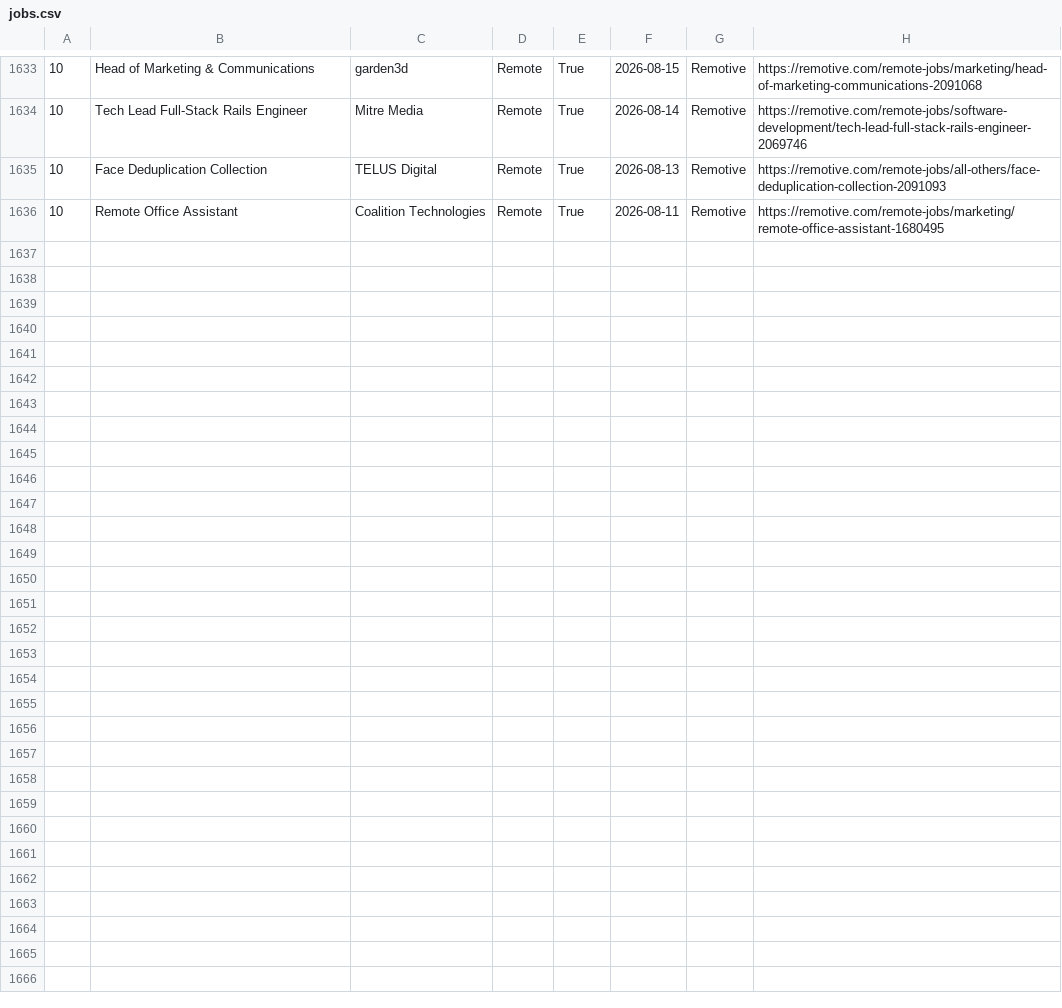
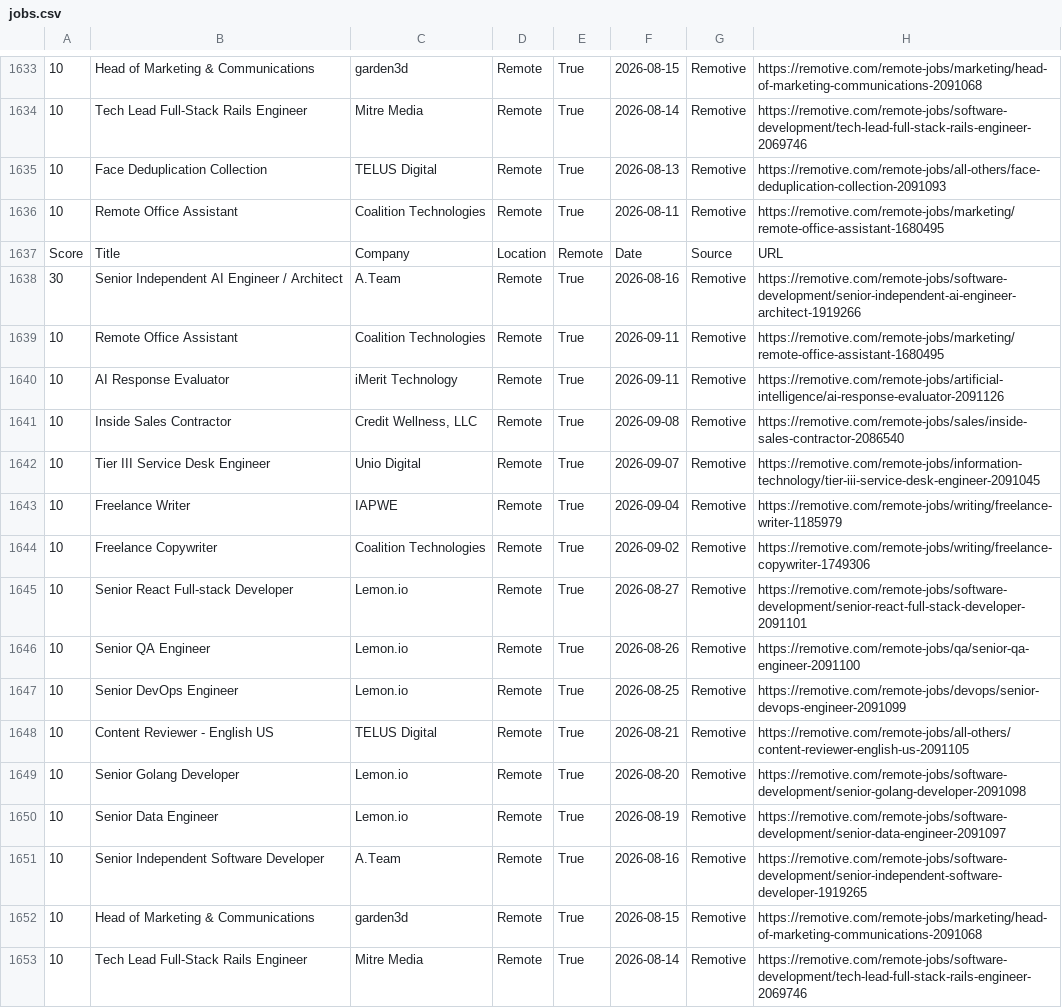
Before and after one commit to hamedmit/JobScraper, a CSV file: output/reports/jobs.csv, drawn as a sheet; only a part is shown, gaps mark what is left out; the diff names each change by its address in the sheet, - before the commit and + after, or states it on an @@ line.

```diff
--- a/output/reports/jobs.csv
+++ b/output/reports/jobs.csv
+row 1637: Score | Title | Company | Location | Remote | Date | Source | URL
+row 1638: 30 | Senior Independent AI Engineer / Architect | A.Team | Remote | True | 2026-08-16 | Remotive | https://remotive.com/remote-jobs/software-development/senior-independent-ai-engineer-architect-1919266
+row 1639: 10 | Remote Office Assistant | Coalition Technologies | Remote | True | 2026-09-11 | Remotive | https://remotive.com/remote-jobs/marketing/remote-office-assistant-1680495
+row 1640: 10 | AI Response Evaluator | iMerit Technology | Remote | True | 2026-09-11 | Remotive | https://remotive.com/remote-jobs/artificial-intelligence/ai-response-evaluator-2091126
+row 1641: 10 | Inside Sales Contractor | Credit Wellness, LLC | Remote | True | 2026-09-08 | Remotive | https://remotive.com/remote-jobs/sales/inside-sales-contractor-2086540
+row 1642: 10 | Tier III Service Desk Engineer | Unio Digital | Remote | True | 2026-09-07 | Remotive | https://remotive.com/remote-jobs/information-technology/tier-iii-service-desk-engineer-2091045
+row 1643: 10 | Freelance Writer | IAPWE | Remote | True | 2026-09-04 | Remotive | https://remotive.com/remote-jobs/writing/freelance-writer-1185979
+row 1644: 10 | Freelance Copywriter | Coalition Technologies | Remote | True | 2026-09-02 | Remotive | https://remotive.com/remote-jobs/writing/freelance-copywriter-1749306
+row 1645: 10 | Senior React Full-stack Developer | Lemon.io | Remote | True | 2026-08-27 | Remotive | https://remotive.com/remote-jobs/software-development/senior-react-full-stack-developer-2091101
+row 1646: 10 | Senior QA Engineer | Lemon.io | Remote | True | 2026-08-26 | Remotive | https://remotive.com/remote-jobs/qa/senior-qa-engineer-2091100
+row 1647: 10 | Senior DevOps Engineer | Lemon.io | Remote | True | 2026-08-25 | Remotive | https://remotive.com/remote-jobs/devops/senior-devops-engineer-2091099
+row 1648: 10 | Content Reviewer - English US | TELUS Digital | Remote | True | 2026-08-21 | Remotive | https://remotive.com/remote-jobs/all-others/content-reviewer-english-us-2091105
+row 1649: 10 | Senior Golang Developer | Lemon.io | Remote | True | 2026-08-20 | Remotive | https://remotive.com/remote-jobs/software-development/senior-golang-developer-2091098
+row 1650: 10 | Senior Data Engineer | Lemon.io | Remote | True | 2026-08-19 | Remotive | https://remotive.com/remote-jobs/software-development/senior-data-engineer-2091097
+row 1651: 10 | Senior Independent Software Developer | A.Team | Remote | True | 2026-08-16 | Remotive | https://remotive.com/remote-jobs/software-development/senior-independent-software-developer-1919265
+row 1652: 10 | Head of Marketing & Communications | garden3d | Remote | True | 2026-08-15 | Remotive | https://remotive.com/remote-jobs/marketing/head-of-marketing-communications-2091068
+row 1653: 10 | Tech Lead Full-Stack Rails Engineer | Mitre Media | Remote | True | 2026-08-14 | Remotive | https://remotive.com/remote-jobs/software-development/tech-lead-full-stack-rails-engineer-2069746
```
Also changed, not shown: output/reports/run_history.csv.
